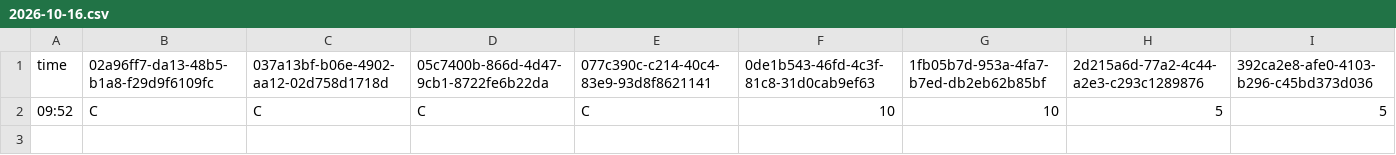
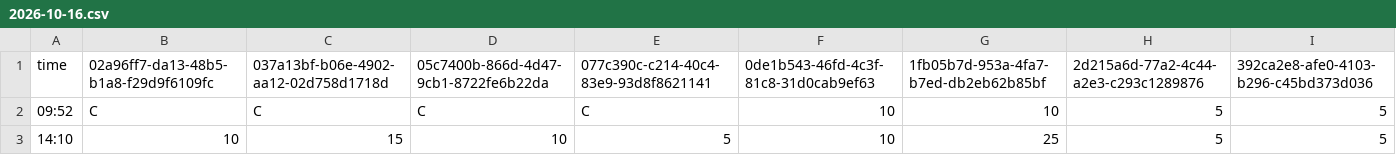
Before and after one commit to mushafeel/park-wait-history, a CSV file: data/tdl/2026-10/2026-10-16.csv, drawn as a sheet; only a part is shown; rows hold the shown columns only; the diff names each change by its address in the sheet, - before the commit and + after, or states it on an @@ line.

```diff
--- a/data/tdl/2026-10/2026-10-16.csv
+++ b/data/tdl/2026-10/2026-10-16.csv
+row 3: 14:10 | 10 | 15 | 10 | 5 | 10 | 25 | 5 | 5
```
Also changed, not shown: data/tds/2026-10/2026-10-16.csv.
